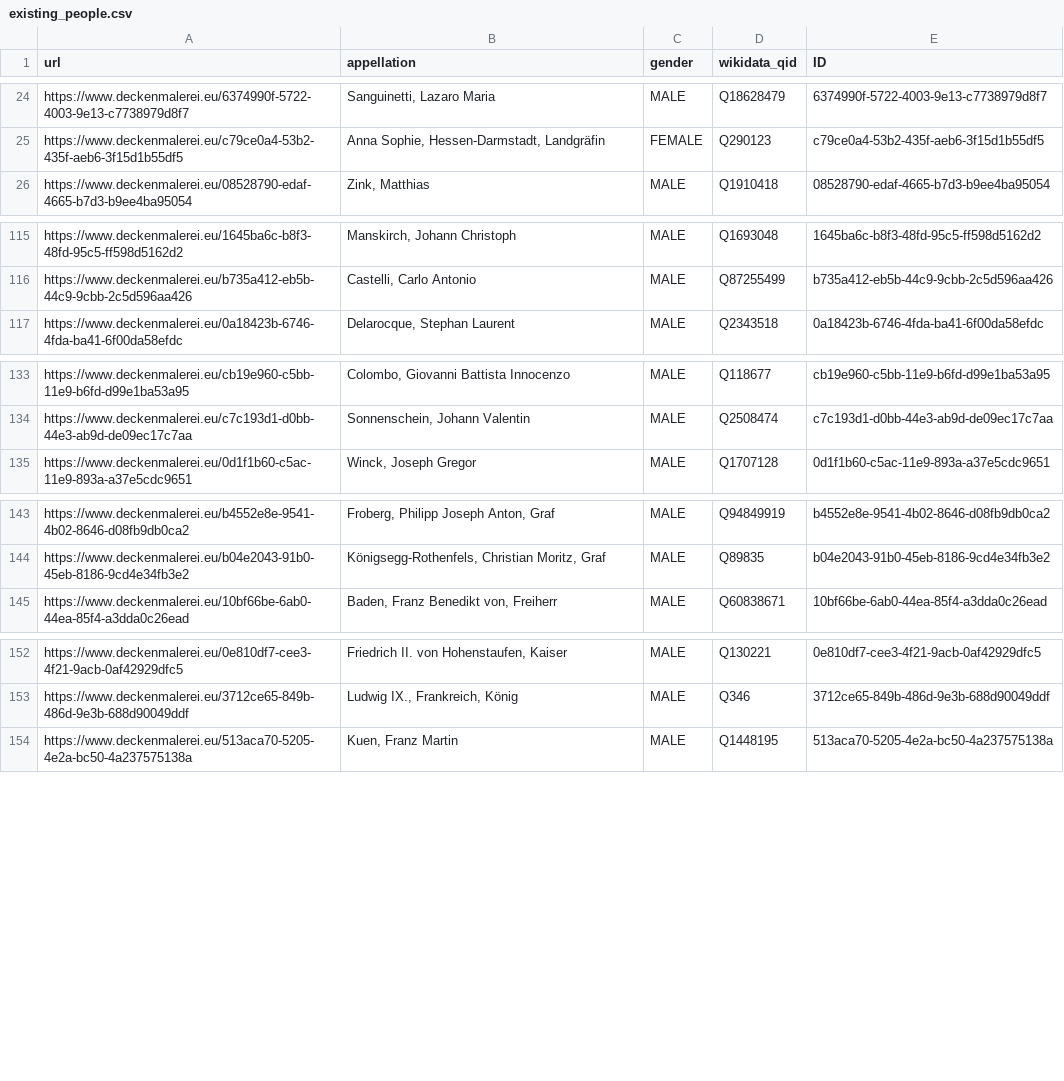
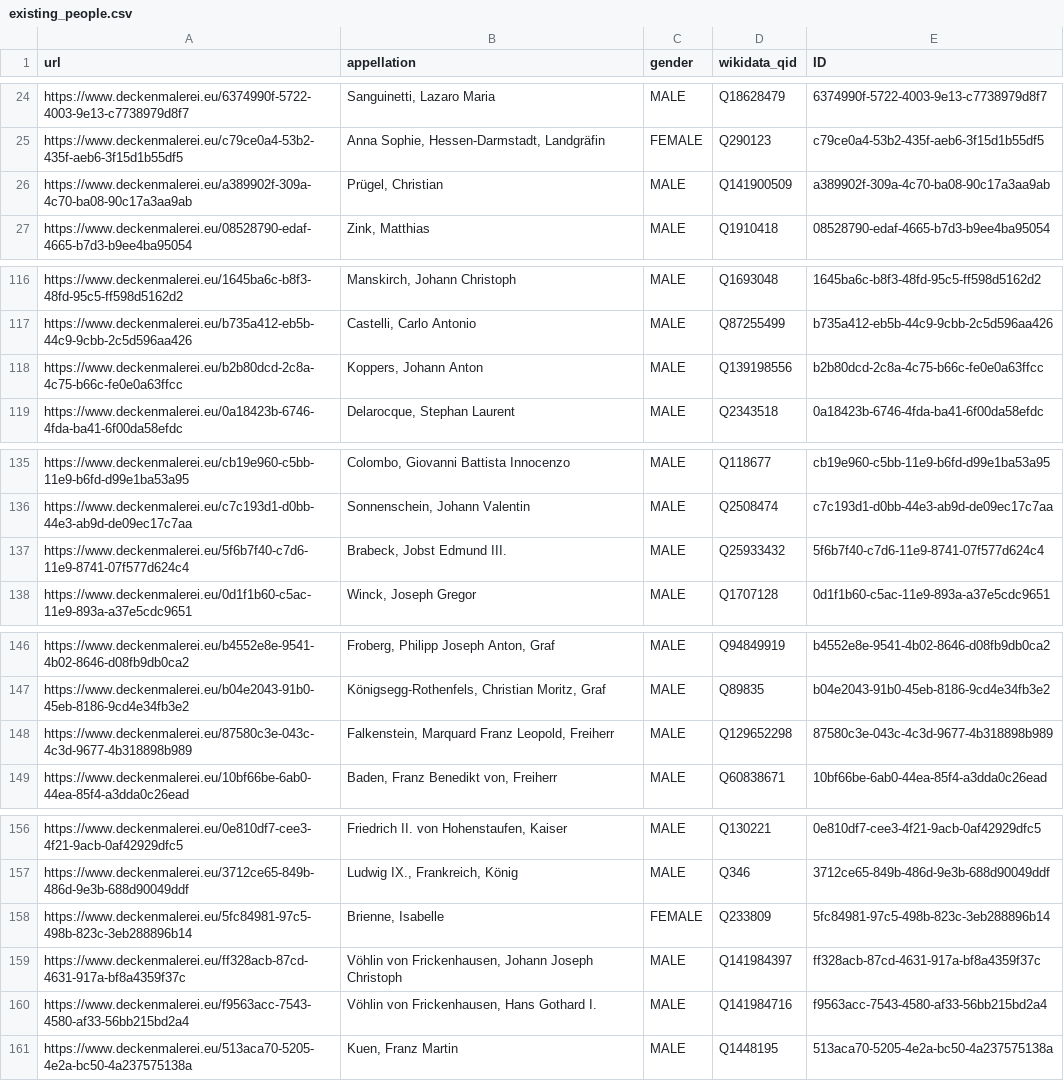
Before and after one commit to kristbaum/CBDDsync, a CSV file: existing/existing_people.csv, drawn as a sheet; only a part is shown, gaps mark what is left out; the diff covers the shown part only; the diff names each change by its address in the sheet, - before the commit and + after, or states it on an @@ line.

```diff
--- a/existing/existing_people.csv
+++ b/existing/existing_people.csv
+row 26: https://www.deckenmalerei.eu/a389902f-309a-4c70-ba08-90c17a3aa9ab | Prügel, Christian | MALE | Q141900509 | a389902f-309a-4c70-ba08-90c17a3aa9ab
+row 118: https://www.deckenmalerei.eu/b2b80dcd-2c8a-4c75-b66c-fe0e0a63ffcc | Koppers, Johann Anton | MALE | Q139198556 | b2b80dcd-2c8a-4c75-b66c-fe0e0a63ffcc
+row 137: https://www.deckenmalerei.eu/5f6b7f40-c7d6-11e9-8741-07f577d624c4 | Brabeck, Jobst Edmund III. | MALE | Q25933432 | 5f6b7f40-c7d6-11e9-8741-07f577d624c4
+row 148: https://www.deckenmalerei.eu/87580c3e-043c-4c3d-9677-4b318898b989 | Falkenstein, Marquard Franz Leopold, Freiherr | MALE | Q129652298 | 87580c3e-043c-4c3d-9677-4b318898b989
+row 158: https://www.deckenmalerei.eu/5fc84981-97c5-498b-823c-3eb288896b14 | Brienne, Isabelle | FEMALE | Q233809 | 5fc84981-97c5-498b-823c-3eb288896b14
+row 159: https://www.deckenmalerei.eu/ff328acb-87cd-4631-917a-bf8a4359f37c | Vöhlin von Frickenhausen, Johann Joseph Christoph | MALE | Q141984397 | ff328acb-87cd-4631-917a-bf8a4359f37c
+row 160: https://www.deckenmalerei.eu/f9563acc-7543-4580-af33-56bb215bd2a4 | Vöhlin von Frickenhausen, Hans Gothard I. | MALE | Q141984716 | f9563acc-7543-4580-af33-56bb215bd2a4
```
Also changed, not shown: 1 edited cell elsewhere in this file, existing/existing_buildings.csv, missing/missing_buildings.csv, 30 other files.
